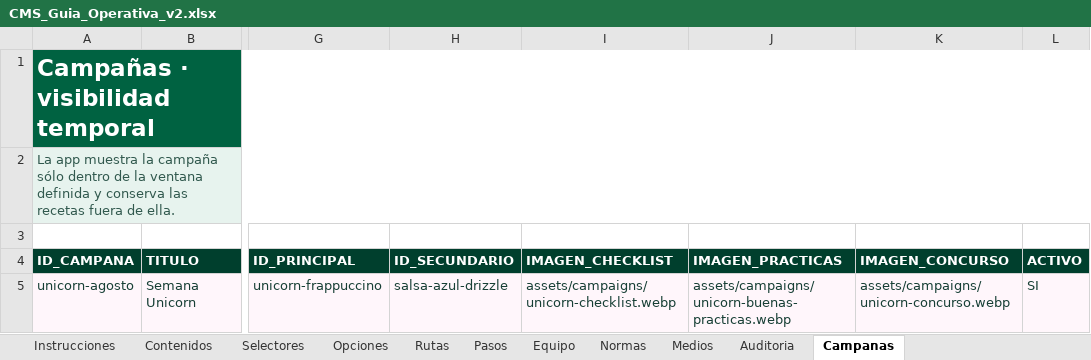
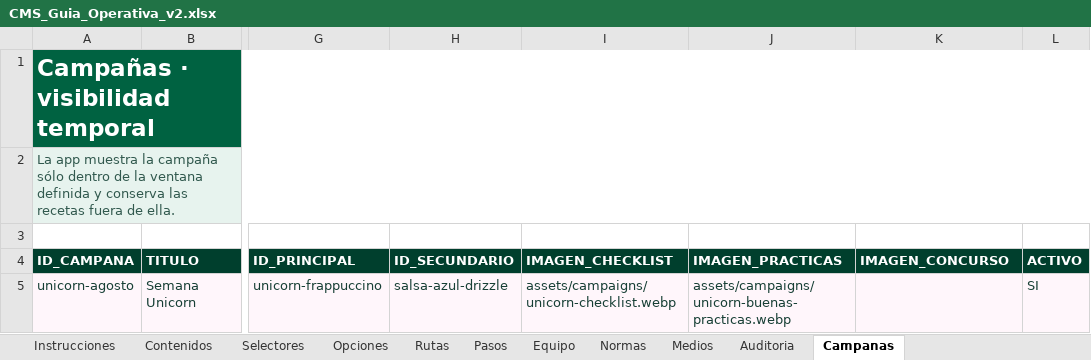
Before and after one commit to sbx-mex/Guia_Operativa, an Excel workbook: outputs/CMS_Guia_Operativa_v2.xlsx, sheet Campanas, drawn as a sheet; only a part is shown, gaps mark what is left out; values as stored, in another font and other column widths than the file's, no borders; the diff names each change by its address in the sheet, - before the commit and + after, or states it on an @@ line.

```diff
--- a/outputs/CMS_Guia_Operativa_v2.xlsx (sheet Campanas)
+++ b/outputs/CMS_Guia_Operativa_v2.xlsx (sheet Campanas)
-K5 (IMAGEN_CONCURSO): assets/campaigns/unicorn-concurso.webp
+K5 (IMAGEN_CONCURSO): (empty)
```
Also changed, not shown: 15 other files.
